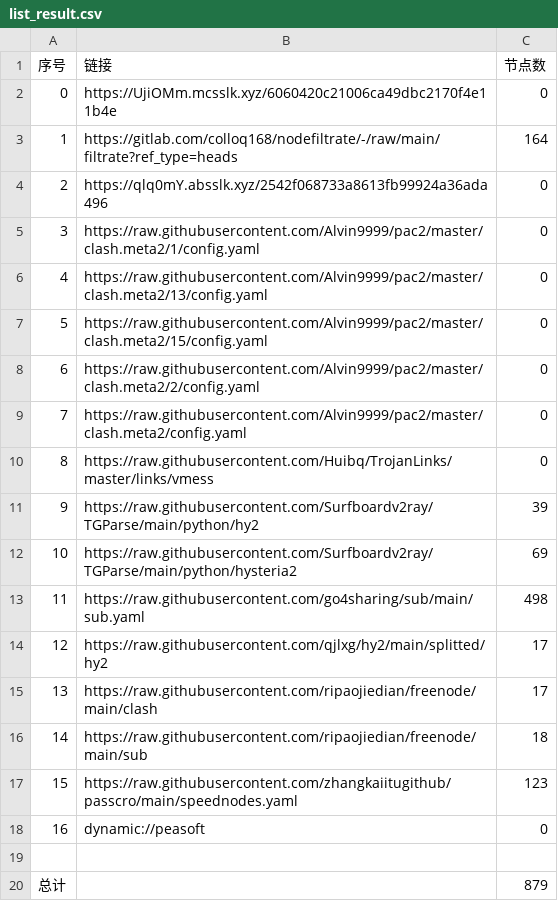
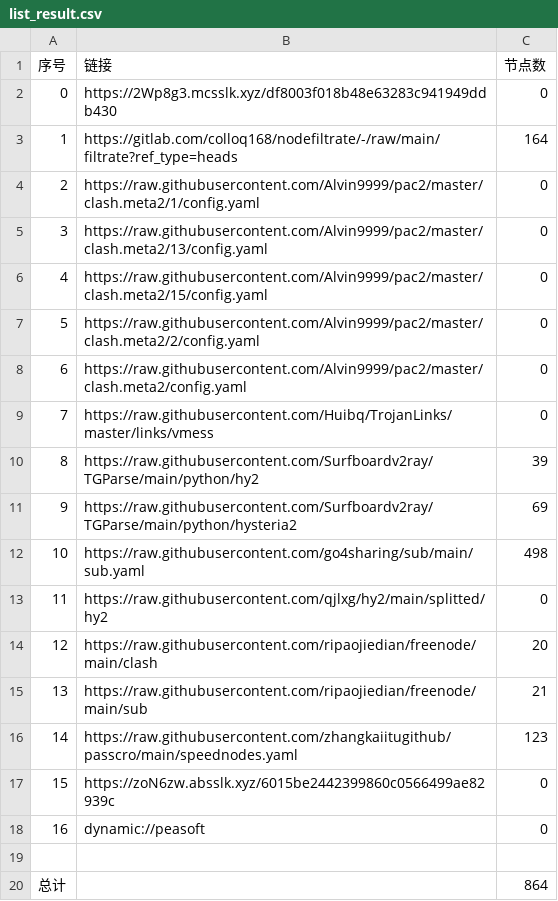
Before and after one commit to weg2025/AutoSearchPublicNodes, a CSV file: list_result.csv, drawn as a sheet; removed rows and columns are numbered as before the commit, all else as after; the diff names each change by its address in the sheet, - before the commit and + after, or states it on an @@ line.

```diff
--- a/list_result.csv
+++ b/list_result.csv
-B2 (链接): https://UjiOMm.mcsslk.xyz/6060420c21006ca49dbc2170f4e11b4e
+B2 (链接): https://2Wp8g3.mcsslk.xyz/df8003f018b48e63283c941949ddb430
-row 4: 2 | https://qlq0mY.absslk.xyz/2542f068733a8613fb99924a36ada496 | 0
@@ column A (序号) renumbered between rows 4 and 16 @@
-C13 (节点数): 17
+C13 (节点数): 0
-C14 (节点数): 17
+C14 (节点数): 20
-C15 (节点数): 18
+C15 (节点数): 21
+row 17: 15 | https://zoN6zw.absslk.xyz/6015be2442399860c0566499ae82939c | 0
-C20 (节点数): 879
+C20 (节点数): 864
```
Also changed, not shown: 29 other files.
